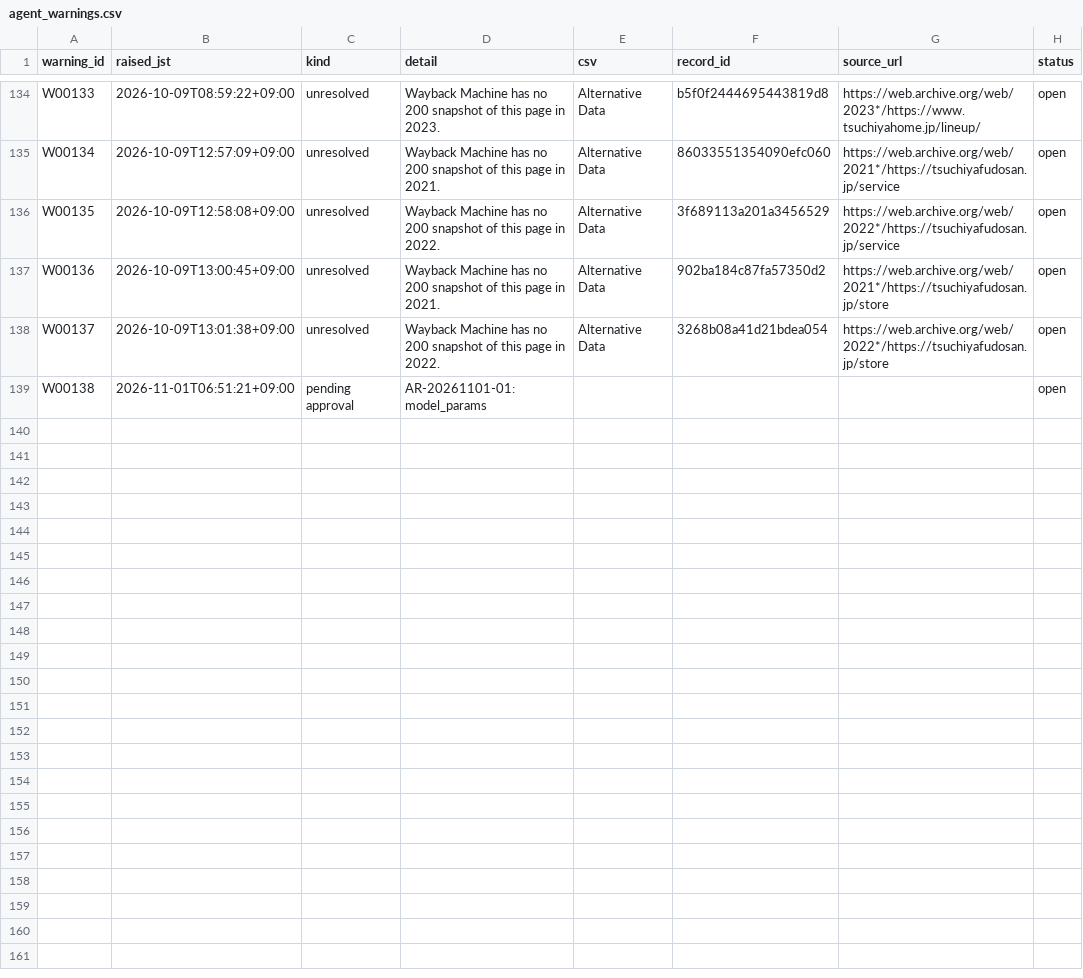
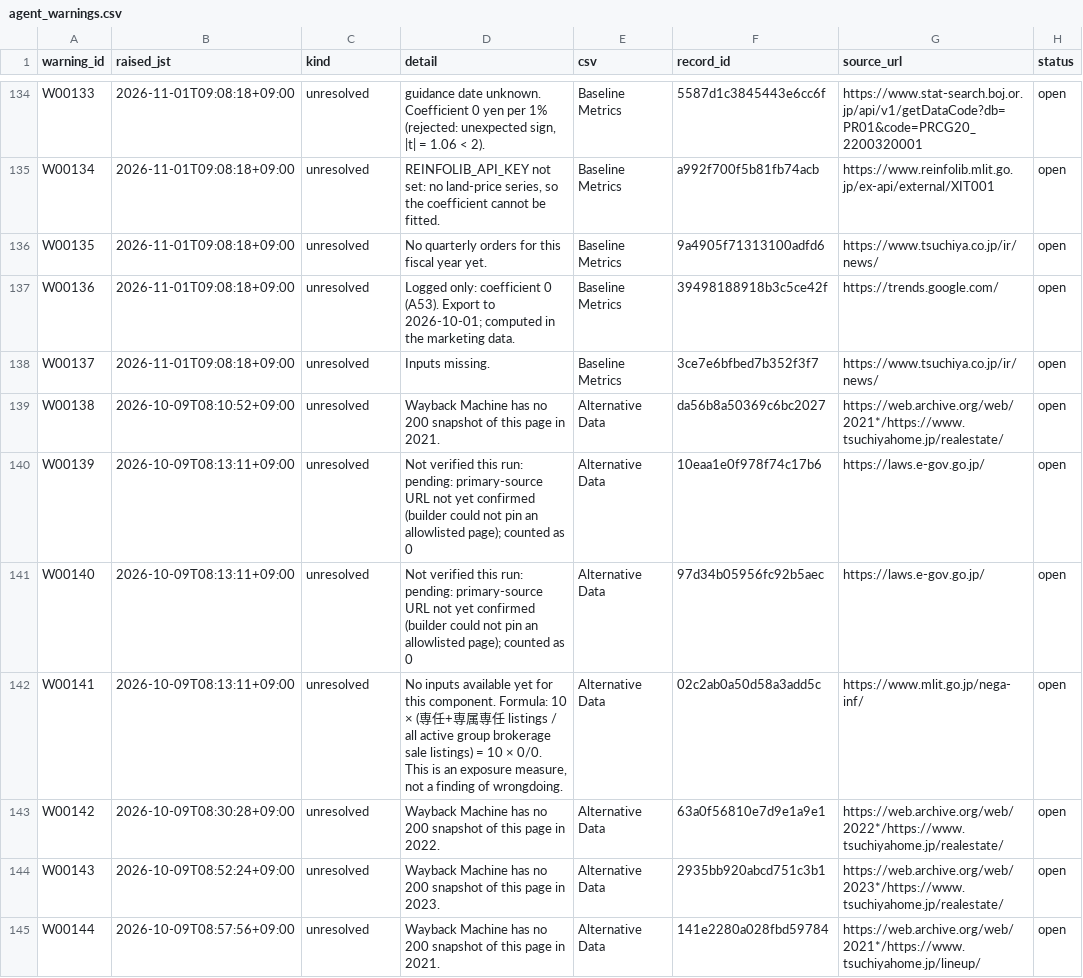
Before and after one commit to renishly/tsuchiya_holdings, a CSV file: v2/app/state/agent_warnings.csv, drawn as a sheet; only a part is shown, gaps mark what is left out; the diff covers the shown part only; the diff names each change by its address in the sheet, - before the commit and + after, or states it on an @@ line.

```diff
--- a/v2/app/state/agent_warnings.csv
+++ b/v2/app/state/agent_warnings.csv
-B134 (raised_jst): 2026-10-09T08:59:22+09:00
+B134 (raised_jst): 2026-11-01T09:08:18+09:00
-D134 (detail): Wayback Machine has no 200 snapshot of this page in 2023.
+D134 (detail): guidance date unknown. Coefficient 0 yen per 1% (rejected: unexpected sign, |t| = 1.06 < 2).
-E134:E138 (csv): Alternative Data
+E134:E138 (csv): Baseline Metrics
-F134 (record_id): b5f0f2444695443819d8
+F134 (record_id): 5587d1c3845443e6cc6f
-G134 (source_url): https://web.archive.org/web/2023*/https://www.tsuchiyahome.jp/lineup/
+G134 (source_url): https://www.stat-search.boj.or.jp/api/v1/getDataCode?db=PR01&code=PRCG20_2200320001
-B135 (raised_jst): 2026-10-09T12:57:09+09:00
+B135 (raised_jst): 2026-11-01T09:08:18+09:00
-D135 (detail): Wayback Machine has no 200 snapshot of this page in 2021.
+D135 (detail): REINFOLIB_API_KEY not set: no land-price series, so the coefficient cannot be fitted.
-F135 (record_id): 86033551354090efc060
+F135 (record_id): a992f700f5b81fb74acb
-G135 (source_url): https://web.archive.org/web/2021*/https://tsuchiyafudosan.jp/service
+G135 (source_url): https://www.reinfolib.mlit.go.jp/ex-api/external/XIT001
-B136 (raised_jst): 2026-10-09T12:58:08+09:00
+B136 (raised_jst): 2026-11-01T09:08:18+09:00
-D136 (detail): Wayback Machine has no 200 snapshot of this page in 2022.
+D136 (detail): No quarterly orders for this fiscal year yet.
-F136 (record_id): 3f689113a201a3456529
+F136 (record_id): 9a4905f71313100adfd6
-G136 (source_url): https://web.archive.org/web/2022*/https://tsuchiyafudosan.jp/service
+G136 (source_url): https://www.tsuchiya.co.jp/ir/news/
-B137 (raised_jst): 2026-10-09T13:00:45+09:00
+B137 (raised_jst): 2026-11-01T09:08:18+09:00
-D137 (detail): Wayback Machine has no 200 snapshot of this page in 2021.
+D137 (detail): Logged only: coefficient 0 (A53). Export to 2026-10-01; computed in the marketing data.
-F137 (record_id): 902ba184c87fa57350d2
+F137 (record_id): 39498188918b3c5ce42f
-G137 (source_url): https://web.archive.org/web/2021*/https://tsuchiyafudosan.jp/store
+G137 (source_url): https://trends.google.com/
-B138 (raised_jst): 2026-10-09T13:01:38+09:00
+B138 (raised_jst): 2026-11-01T09:08:18+09:00
-D138 (detail): Wayback Machine has no 200 snapshot of this page in 2022.
+D138 (detail): Inputs missing.
-F138 (record_id): 3268b08a41d21bdea054
+F138 (record_id): 3ce7e6bfbed7b352f3f7
-G138 (source_url): https://web.archive.org/web/2022*/https://tsuchiyafudosan.jp/store
+G138 (source_url): https://www.tsuchiya.co.jp/ir/news/
-B139 (raised_jst): 2026-11-01T06:51:21+09:00
+B139 (raised_jst): 2026-10-09T08:10:52+09:00
-C139 (kind): pending approval
+C139 (kind): unresolved
-D139 (detail): AR-20261101-01: model_params
+D139 (detail): Wayback Machine has no 200 snapshot of this page in 2021.
-E139 (csv): (empty)
+E139 (csv): Alternative Data
-F139 (record_id): (empty)
+F139 (record_id): da56b8a50369c6bc2027
-G139 (source_url): (empty)
+G139 (source_url): https://web.archive.org/web/2021*/https://www.tsuchiyahome.jp/realestate/
+row 140: W00139 | 2026-10-09T08:13:11+09:00 | unresolved | Not verified this run: pending: primary-source URL not yet confirmed (builder could not pin an allowlisted page); counted as 0 | Alternative Data | 10eaa1e0f978f74c17b6 | https://laws.e-gov.go.jp/ | open
+row 141: W00140 | 2026-10-09T08:13:11+09:00 | unresolved | Not verified this run: pending: primary-source URL not yet confirmed (builder could not pin an allowlisted page); counted as 0 | Alternative Data | 97d34b05956fc92b5aec | https://laws.e-gov.go.jp/ | open
+row 142: W00141 | 2026-10-09T08:13:11+09:00 | unresolved | No inputs available yet for this component. Formula: 10 × (専任+専属専任 listings / all active group brokerage sale listings) = 10 × 0/0. This is an exposure measure, not a finding of wrongdoing. | Alternative Data | 02c2ab0a50d58a3add5c | https://www.mlit.go.jp/nega-inf/ | open
+row 143: W00142 | 2026-10-09T08:30:28+09:00 | unresolved | Wayback Machine has no 200 snapshot of this page in 2022. | Alternative Data | 63a0f56810e7d9e1a9e1 | https://web.archive.org/web/2022*/https://www.tsuchiyahome.jp/realestate/ | open
+row 144: W00143 | 2026-10-09T08:52:24+09:00 | unresolved | Wayback Machine has no 200 snapshot of this page in 2023. | Alternative Data | 2935bb920abcd751c3b1 | https://web.archive.org/web/2023*/https://www.tsuchiyahome.jp/realestate/ | open
+row 145: W00144 | 2026-10-09T08:57:56+09:00 | unresolved | Wayback Machine has no 200 snapshot of this page in 2021. | Alternative Data | 141e2280a028fbd59784 | https://web.archive.org/web/2021*/https://www.tsuchiyahome.jp/lineup/ | open
```
Also changed, not shown: 7 added rows and 40 edited cells elsewhere in this file, v2/app/logs/debug_runs.csv, 27 other files.
